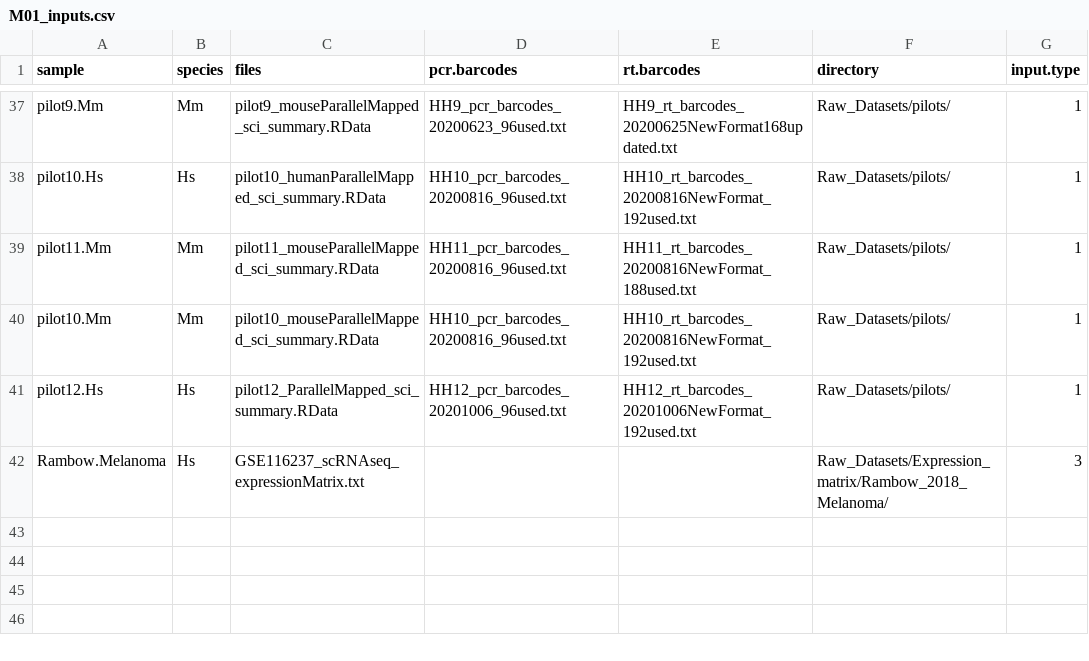
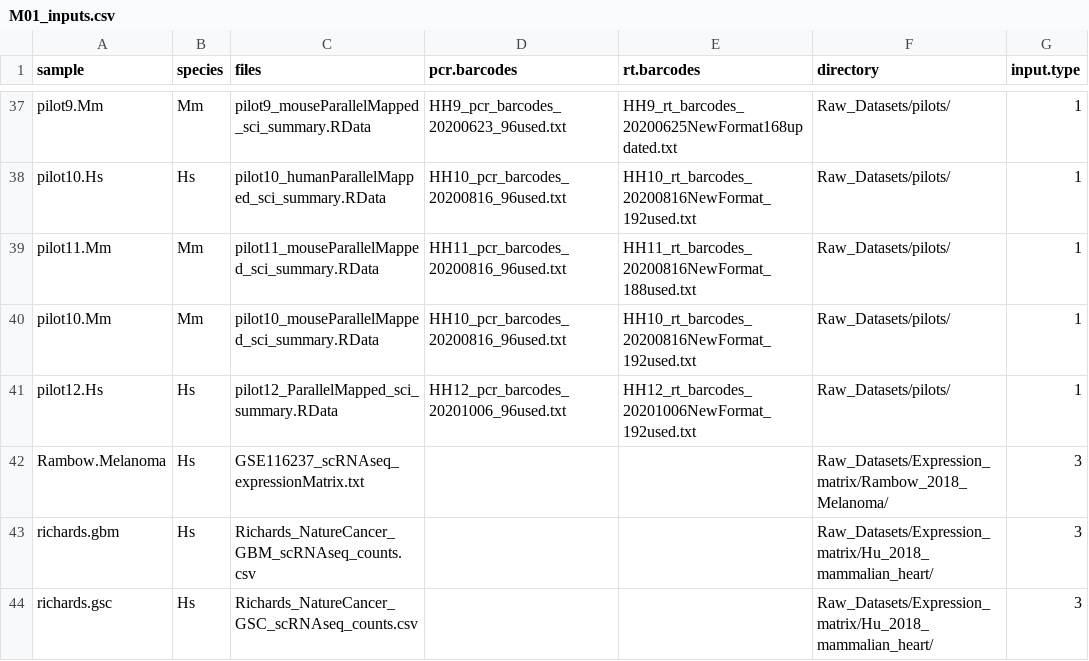
Before and after one commit to NMikolajewicz/scPipeline, a CSV file: M01_inputs.csv, drawn as a sheet; only a part is shown, gaps mark what is left out; the diff names each change by its address in the sheet, - before the commit and + after, or states it on an @@ line.

Commit message:
Richards 2021 dataset inputs

```diff
--- a/M01_inputs.csv
+++ b/M01_inputs.csv
+row 43: richards.gbm | Hs | Richards_NatureCancer_GBM_scRNAseq_counts.csv |  |  | Raw_Datasets/Expression_matrix/Hu_2018_mammalian_heart/ | 3
+row 44: richards.gsc | Hs | Richards_NatureCancer_GSC_scRNAseq_counts.csv |  |  | Raw_Datasets/Expression_matrix/Hu_2018_mammalian_heart/ | 3
```
Also changed, not shown: M09_type1_queries.csv.
